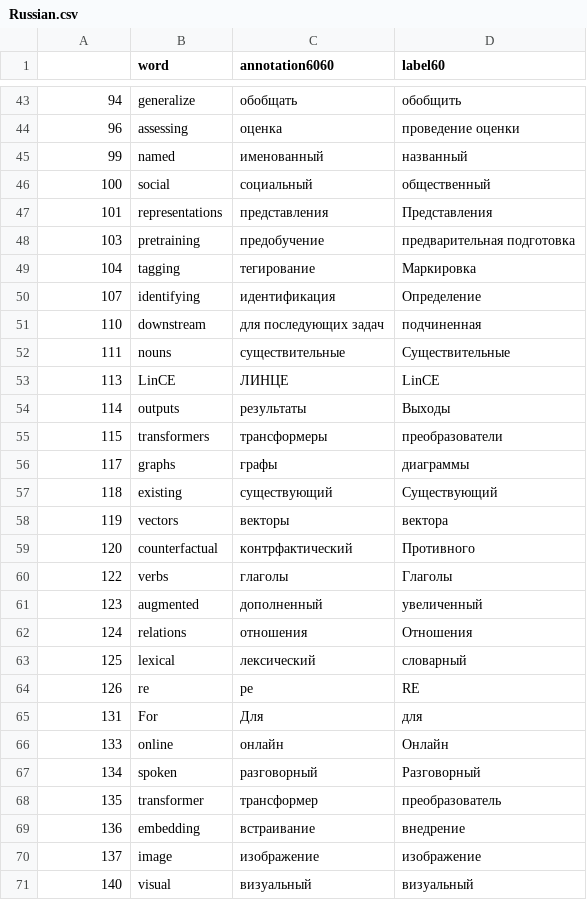
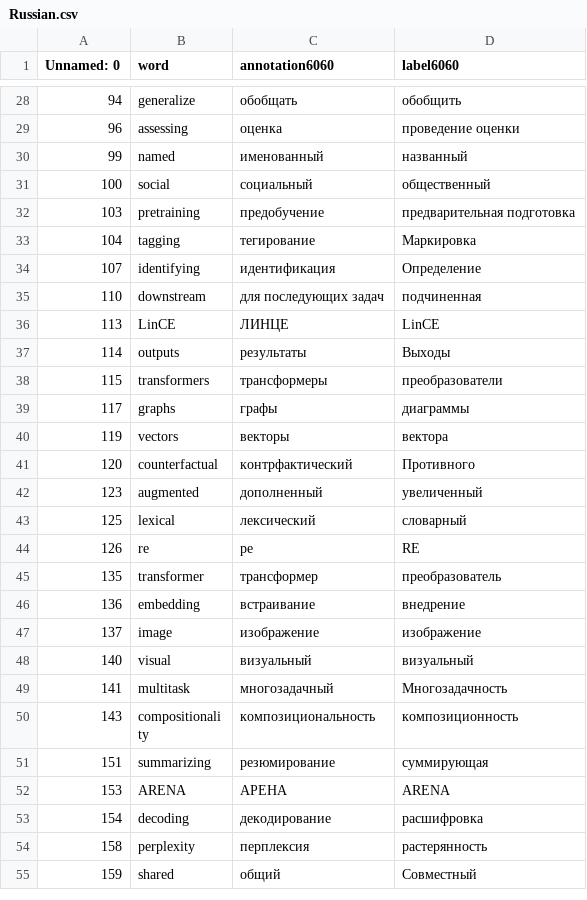
Before and after one commit to ImanOu123/multilingual-model-card, a CSV file: multilingualmc/dictionary_collection/mturk/analysis/annotation_results_crawled/check_agreement_on_6060/Russian.csv, drawn as a sheet; only a part is shown, gaps mark what is left out; the shorter side is filled out with more unchanged rows; the diff covers the shown part only.

```diff
--- a/multilingualmc/dictionary_collection/mturk/analysis/annotation_results_crawled/check_agreement_on_6060/Russian.csv
+++ b/multilingualmc/dictionary_collection/mturk/analysis/annotation_results_crawled/check_agreement_on_6060/Russian.csv
@@ -1 +1 @@
-,word,annotation6060,label60
+Unnamed: 0,word,annotation6060,label6060
@@ -46,3 +31,2 @@
 100,social,социальный,общественный
-101,representations,представления,Представления
 103,pretraining,предобучение,предварительная подготовка
@@ -51,3 +35,2 @@
 110,downstream,для последующих задач,подчиненная
-111,nouns,существительные,Существительные
 113,LinCE,ЛИНЦЕ,LinCE
@@ -56,13 +39,7 @@
 117,graphs,графы,диаграммы
-118,existing,существующий,Существующий
 119,vectors,векторы,векторa
 120,counterfactual,контрфактический,Противного
-122,verbs,глаголы,Глаголы
 123,augmented,дополненный,увеличенный
-124,relations,отношения,Отношения
 125,lexical,лексический,словарный 
 126,re,ре,RE
-131,For,Для,для
-133,online,онлайн,Онлайн
-134,spoken,разговорный,Разговорный
 135,transformer,трансформер,преобразователь 
```
Also changed, not shown: 36 removed rows elsewhere in this file, multilingualmc/dictionary_collection/mturk/analysis/annotation_results_crawled/check_agreement_on_6060/Arabic.csv, multilingualmc/dictionary_collection/mturk/analysis/annotation_results_crawled/check_agreement_on_6060/Chinese.csv, 18 other files.
